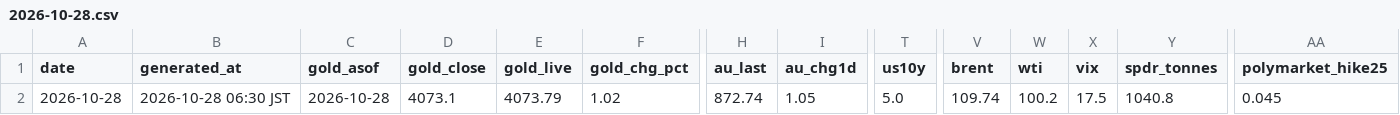
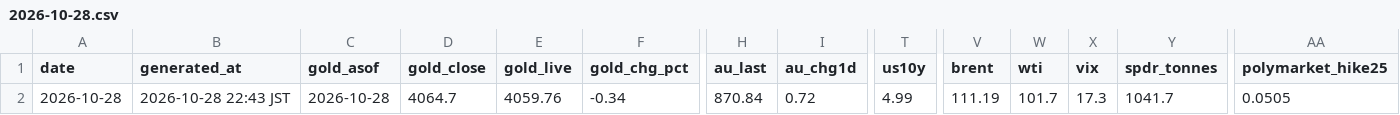
Before and after one commit to Wangxian111/xaudaily-data, a CSV file: data/daily/2026-10-28.csv, drawn as a sheet; only a part is shown, gaps mark what is left out; the diff names each change by its address in the sheet, - before the commit and + after, or states it on an @@ line.

Commit message:
Update data/daily/2026-10-28.csv

```diff
--- a/data/daily/2026-10-28.csv
+++ b/data/daily/2026-10-28.csv
-B2 (generated_at): 2026-10-28 06:30 JST
+B2 (generated_at): 2026-10-28 22:43 JST
-D2 (gold_close): 4073.1
+D2 (gold_close): 4064.7
-E2 (gold_live): 4073.79
+E2 (gold_live): 4059.76
-F2 (gold_chg_pct): 1.02
+F2 (gold_chg_pct): -0.34
-H2 (au_last): 872.74
+H2 (au_last): 870.84
-I2 (au_chg1d): 1.05
+I2 (au_chg1d): 0.72
-T2 (us10y): 5.0
+T2 (us10y): 4.99
-V2 (brent): 109.74
+V2 (brent): 111.19
-W2 (wti): 100.2
+W2 (wti): 101.7
-X2 (vix): 17.5
+X2 (vix): 17.3
-Y2 (spdr_tonnes): 1040.8
+Y2 (spdr_tonnes): 1041.7
-AA2 (polymarket_hike25): 0.045
+AA2 (polymarket_hike25): 0.0505
```
